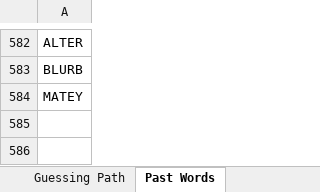
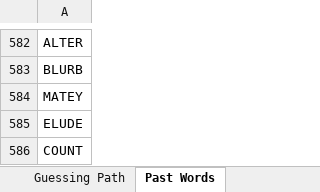
Before and after one commit to JNeed/wordler, an Excel workbook: wordle_doc.xlsx, sheet Past Words, drawn as a sheet; only a part is shown, gaps mark what is left out; values as stored, in another font and other column widths than the file's, no borders; the diff names each change by its address in the sheet, - before the commit and + after, or states it on an @@ line.

Commit message:
handled dup letters e.g. BOOTH when word is COUNT

```diff
--- a/wordle_doc.xlsx (sheet Past Words)
+++ b/wordle_doc.xlsx (sheet Past Words)
+row 585: ELUDE
+row 586: COUNT
```
Also changed, not shown: sheet Guessing Path, sheet Performance Stats, sheet Config, 2 other files.
